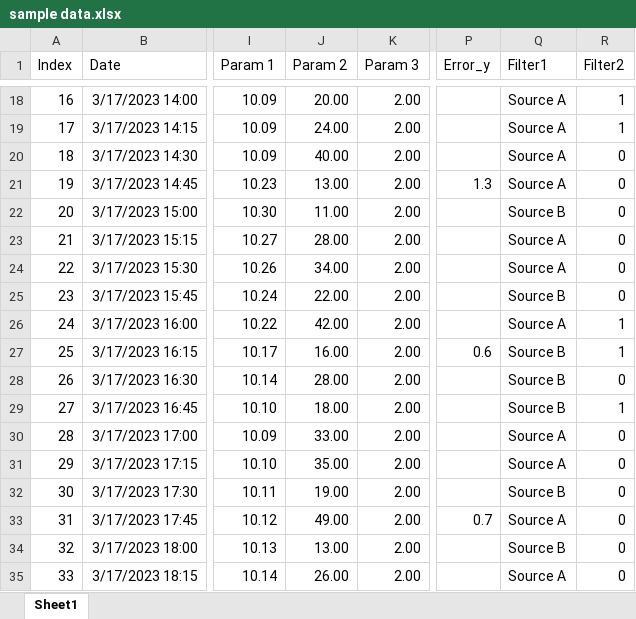
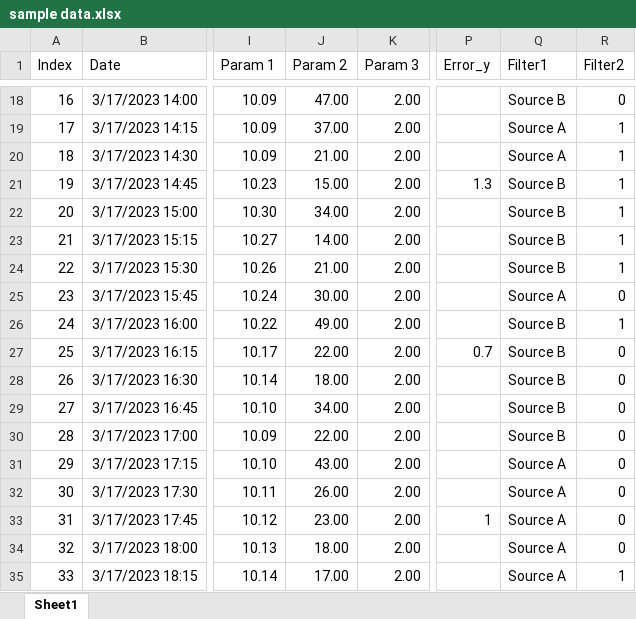
Before and after one commit to jku-vds-lab/pro2future-multiple-stacked-charts, an Excel workbook: publication/sample data.xlsx, sheet Sheet1, drawn as a sheet; only a part is shown, gaps mark what is left out; values as stored, in another font and other column widths than the file's, no borders; table styles not drawn; the diff covers the shown part only; the diff names each change by its address in the sheet, - before the commit and + after, or states it on an @@ line.

Commit message:
fixed order of filter legends

```diff
--- a/publication/sample data.xlsx (sheet Sheet1)
+++ b/publication/sample data.xlsx (sheet Sheet1)
-J18 (Param 2): 20.00
+J18 (Param 2): 47.00
-Q18 (Filter1): Source A
+Q18 (Filter1): Source B
-R18 (Filter2): 1
+R18 (Filter2): 0
-J19 (Param 2): 24.00
+J19 (Param 2): 37.00
-J20 (Param 2): 40.00
+J20 (Param 2): 21.00
-R20:R24 (Filter2): 0
+R20:R24 (Filter2): 1
-J21 (Param 2): 13.00
+J21 (Param 2): 15.00
-Q21 (Filter1): Source A
+Q21 (Filter1): Source B
-J22 (Param 2): 11.00
+J22 (Param 2): 34.00
-J23 (Param 2): 28.00
+J23 (Param 2): 14.00
-Q23:Q24 (Filter1): Source A
+Q23:Q24 (Filter1): Source B
-J24 (Param 2): 34.00
+J24 (Param 2): 21.00
-J25 (Param 2): 22.00
+J25 (Param 2): 30.00
-Q25 (Filter1): Source B
+Q25 (Filter1): Source A
-J26 (Param 2): 42.00
+J26 (Param 2): 49.00
-Q26 (Filter1): Source A
+Q26 (Filter1): Source B
-J27 (Param 2): 16.00
+J27 (Param 2): 22.00
-P27 (Error_y): 0.6
+P27 (Error_y): 0.7
-R27 (Filter2): 1
+R27 (Filter2): 0
-J28 (Param 2): 28.00
+J28 (Param 2): 18.00
-J29 (Param 2): 18.00
+J29 (Param 2): 34.00
-R29 (Filter2): 1
+R29 (Filter2): 0
-J30 (Param 2): 33.00
+J30 (Param 2): 22.00
-Q30 (Filter1): Source A
+Q30 (Filter1): Source B
-J31 (Param 2): 35.00
+J31 (Param 2): 43.00
-J32 (Param 2): 19.00
+J32 (Param 2): 26.00
-Q32 (Filter1): Source B
+Q32 (Filter1): Source A
-J33 (Param 2): 49.00
+J33 (Param 2): 23.00
-P33 (Error_y): 0.7
+P33 (Error_y): 1
-J34 (Param 2): 13.00
+J34 (Param 2): 18.00
-Q34 (Filter1): Source B
+Q34 (Filter1): Source A
-J35 (Param 2): 26.00
+J35 (Param 2): 17.00
-R35 (Filter2): 0
+R35 (Filter2): 1
```
Also changed, not shown: 1012 edited cells elsewhere in this sheet, 2 other files.
